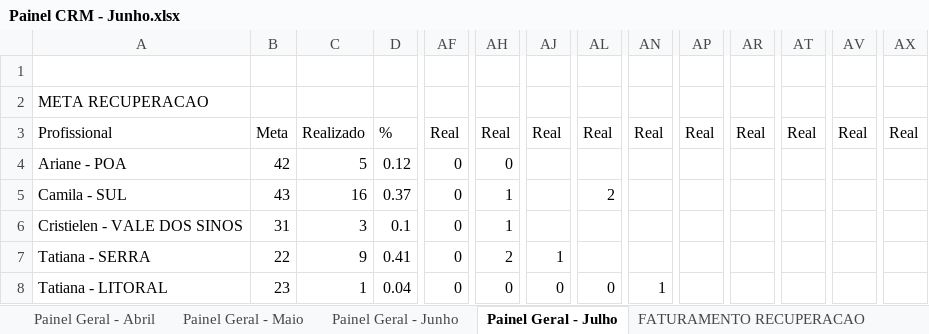
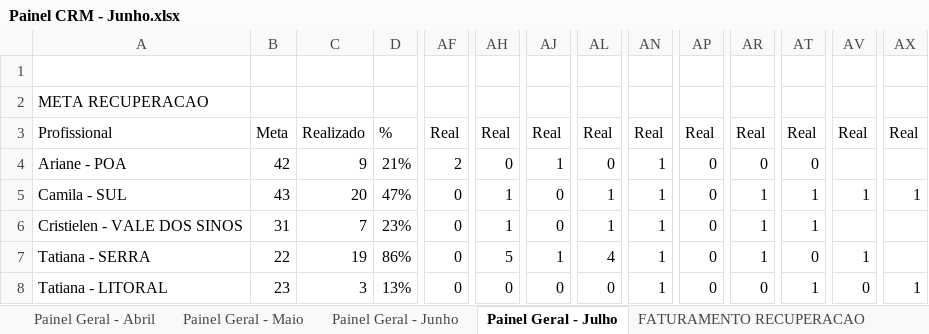
Before and after one commit to echevarria-bi/crm-recuperacao, an Excel workbook: Painel CRM - Junho.xlsx, sheet Painel Geral - Julho, drawn as a sheet; only a part is shown, gaps mark what is left out; values as stored, in another font and other column widths than the file's, no cell formats; the diff covers the shown part only; the diff names each change by its address in the sheet, - before the commit and + after, or states it on an @@ line.

```diff
--- a/Painel CRM - Junho.xlsx (sheet Painel Geral - Julho)
+++ b/Painel CRM - Junho.xlsx (sheet Painel Geral - Julho)
-C4: 5
+C4: 9
-D4: 0.12
+D4: 21%
-AF4: 0
+AF4: 2
-AJ4: (empty)
+AJ4: 1
-AL4: (empty)
+AL4: 0
-AN4:AN7: (empty)
+AN4:AN7: 1
-AP4:AP8: (empty)
+AP4:AP8: 0
-AR4: (empty)
+AR4: 0
-AT4: (empty)
+AT4: 0
-C5: 16
+C5: 20
-D5: 0.37
+D5: 47%
-AJ5:AJ6: (empty)
+AJ5:AJ6: 0
-AL5: 2
+AL5: 1
-AR5:AR7: (empty)
+AR5:AR7: 1
-AT5:AT6: (empty)
+AT5:AT6: 1
-AV5: (empty)
+AV5: 1
-AX5: (empty)
+AX5: 1
-C6: 3
+C6: 7
-D6: 0.1
+D6: 23%
-AL6: (empty)
+AL6: 1
-C7: 9
+C7: 19
-D7: 0.41
+D7: 86%
-AH7: 2
+AH7: 5
-AL7: (empty)
+AL7: 4
-AT7: (empty)
+AT7: 0
-AV7: (empty)
+AV7: 1
-C8: 1
+C8: 3
-D8: 0.04
+D8: 13%
-AR8: (empty)
+AR8: 0
-AT8: (empty)
+AT8: 1
-AV8: (empty)
+AV8: 0
-AX8: (empty)
+AX8: 1
```
Also changed, not shown: 7 added rows, 6 removed rows and 77 edited cells elsewhere in this sheet, sheet RCA EXTERNO, sheet Painel Geral - Junho, sheet Painel Geral - Maio, sheet Painel Geral - Abril, cell formats, 1 other file.
